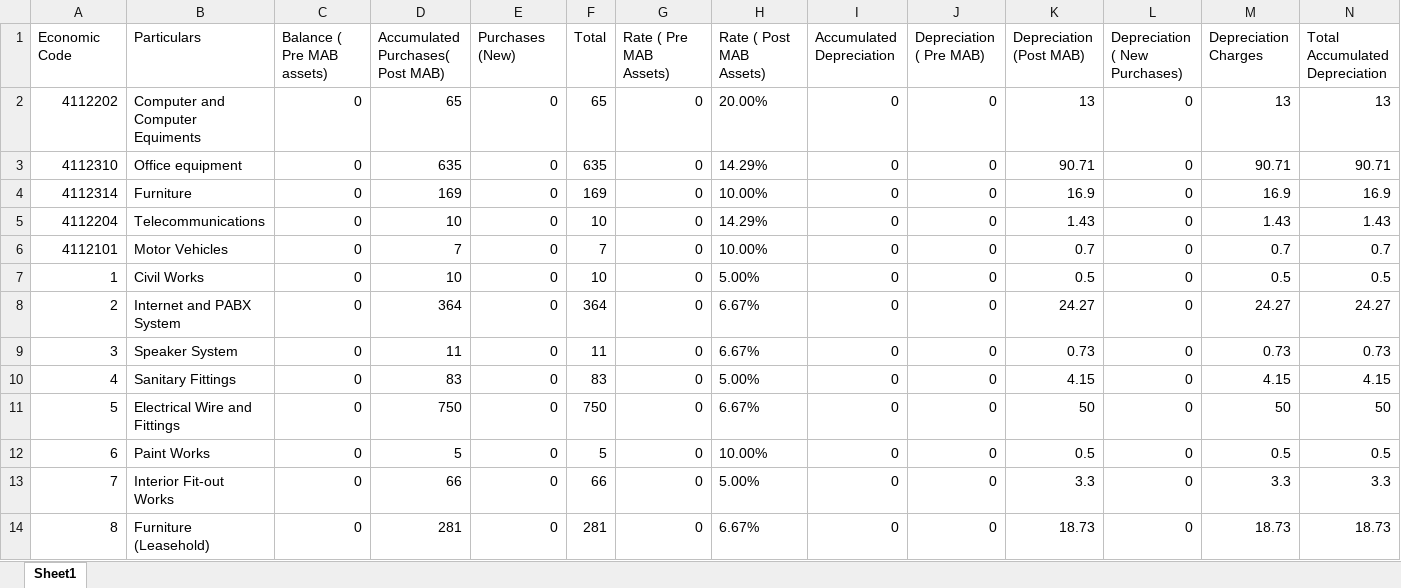
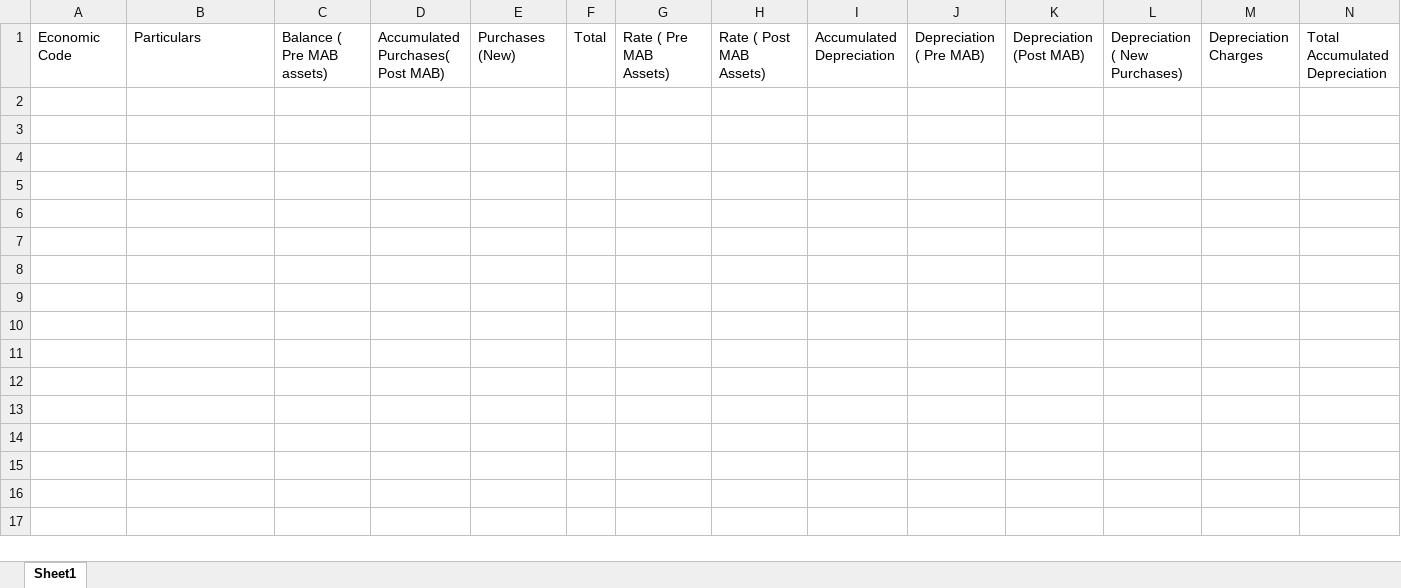
Before and after one commit to ANIKFRCBD/AFAR_NEW_VERSION, an Excel workbook: afar_project/csv_path/frc_asset_schedule.xlsx, sheet Sheet1, drawn as a sheet; only a part is shown; values as stored, in another font and other column widths than the file's, no borders; rows hold the shown columns only; the diff names each change by its address in the sheet, - before the commit and + after, or states it on an @@ line.

```diff
--- a/afar_project/csv_path/frc_asset_schedule.xlsx (sheet Sheet1)
+++ b/afar_project/csv_path/frc_asset_schedule.xlsx (sheet Sheet1)
-row 2: 4112202 | Computer and Computer Equiments | 0 | 65 | 0 | 65 | 0 | 20.00% | 0 | 0 | 13 | 0 | 13 | 13
-row 3: 4112310 | Office equipment | 0 | 635 | 0 | 635 | 0 | 14.29% | 0 | 0 | 90.71 | 0 | 90.71 | 90.71
-row 4: 4112314 | Furniture | 0 | 169 | 0 | 169 | 0 | 10.00% | 0 | 0 | 16.9 | 0 | 16.9 | 16.9
-row 5: 4112204 | Telecommunications | 0 | 10 | 0 | 10 | 0 | 14.29% | 0 | 0 | 1.43 | 0 | 1.43 | 1.43
-row 6: 4112101 | Motor Vehicles | 0 | 7 | 0 | 7 | 0 | 10.00% | 0 | 0 | 0.7 | 0 | 0.7 | 0.7
-row 7: 1 | Civil Works | 0 | 10 | 0 | 10 | 0 | 5.00% | 0 | 0 | 0.5 | 0 | 0.5 | 0.5
-row 8: 2 | Internet and PABX System | 0 | 364 | 0 | 364 | 0 | 6.67% | 0 | 0 | 24.27 | 0 | 24.27 | 24.27
-row 9: 3 | Speaker System | 0 | 11 | 0 | 11 | 0 | 6.67% | 0 | 0 | 0.73 | 0 | 0.73 | 0.73
-row 10: 4 | Sanitary Fittings | 0 | 83 | 0 | 83 | 0 | 5.00% | 0 | 0 | 4.15 | 0 | 4.15 | 4.15
-row 11: 5 | Electrical Wire and Fittings | 0 | 750 | 0 | 750 | 0 | 6.67% | 0 | 0 | 50 | 0 | 50 | 50
-row 12: 6 | Paint Works | 0 | 5 | 0 | 5 | 0 | 10.00% | 0 | 0 | 0.5 | 0 | 0.5 | 0.5
-row 13: 7 | Interior Fit-out Works | 0 | 66 | 0 | 66 | 0 | 5.00% | 0 | 0 | 3.3 | 0 | 3.3 | 3.3
-row 14: 8 | Furniture (Leasehold) | 0 | 281 | 0 | 281 | 0 | 6.67% | 0 | 0 | 18.73 | 0 | 18.73 | 18.73
```
Also changed, not shown: afar_project/csv_path/sample/Impairment_data.xlsx, afar_project/csv_path/sample/asset_register.xlsx, 3 other files.
